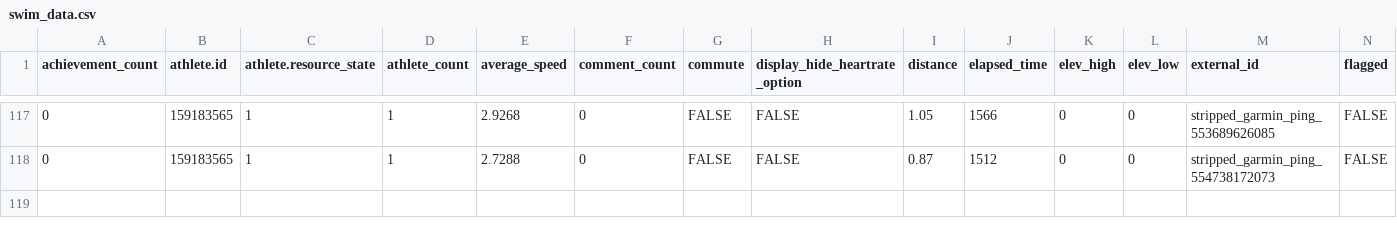
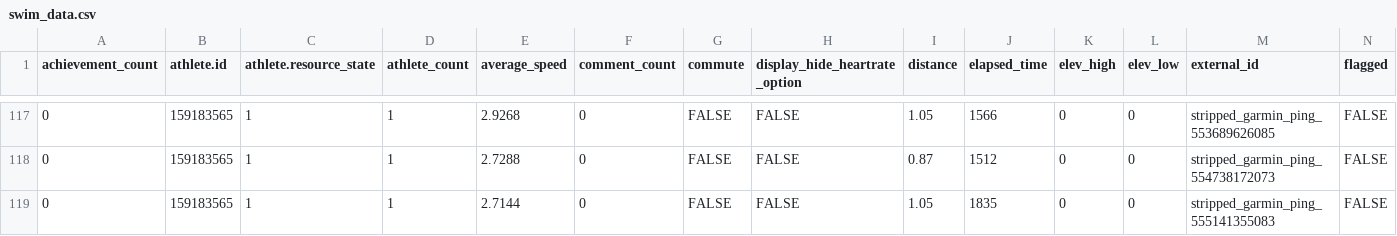
Before and after one commit to sen-kaustav/stravaData, a CSV file: swim_data.csv, drawn as a sheet; only a part is shown, gaps mark what is left out; rows hold the shown columns only; the diff names each change by its address in the sheet, - before the commit and + after, or states it on an @@ line.

```diff
--- a/swim_data.csv
+++ b/swim_data.csv
+row 119: 0 | 159183565 | 1 | 1 | 2.7144 | 0 | FALSE | FALSE | 1.05 | 1835 | 0 | 0 | stripped_garmin_ping_555141355083 | FALSE
```
Also changed, not shown: 1 other file.
